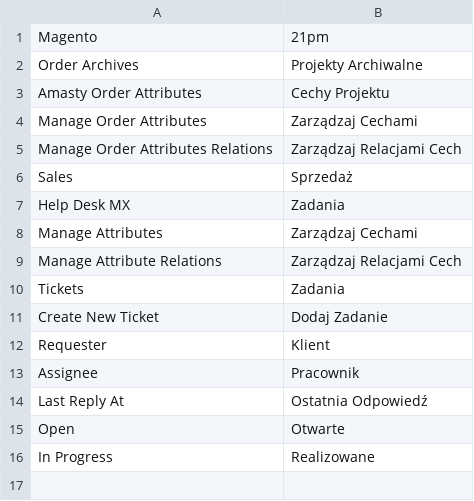
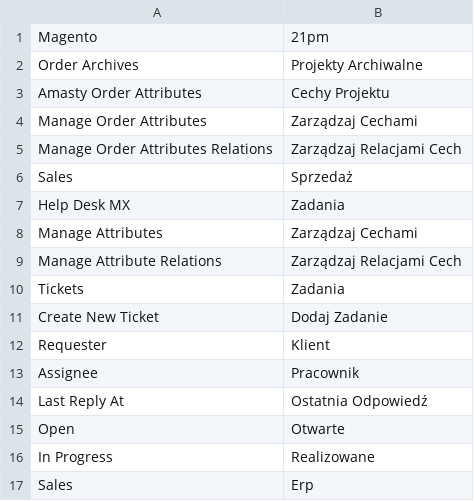
Before and after one commit to SylwesterKowal/magento2.admin_theme_vitcas, a CSV file: i18n/pl_PL.csv, drawn as a sheet; the diff names each change by its address in the sheet, - before the commit and + after, or states it on an @@ line.

```diff
--- a/i18n/pl_PL.csv
+++ b/i18n/pl_PL.csv
+row 17: Sales | Erp
```
Also changed, not shown: 2 other files.
